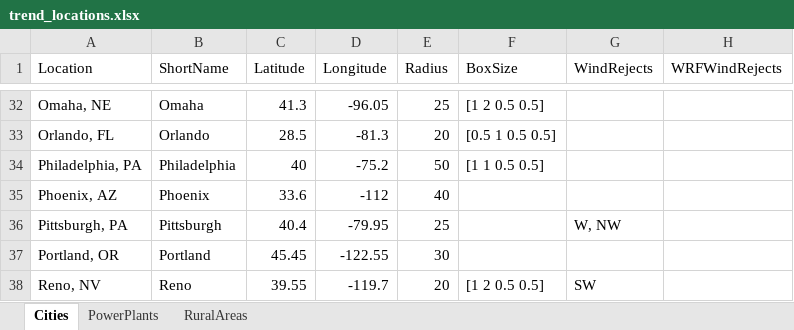
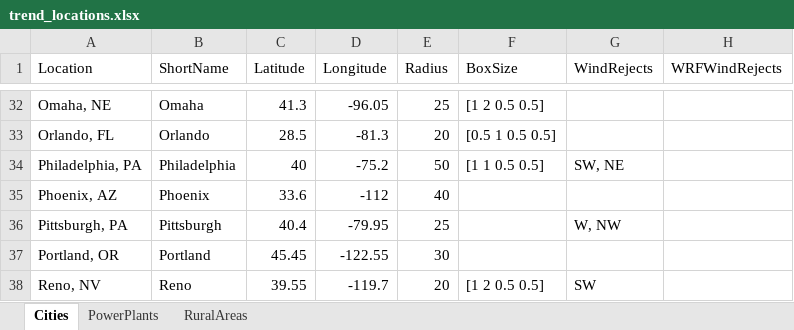
Before and after one commit to behr-github/BEHR-emissions-analysis, an Excel workbook: Workspaces/SiteData/trend_locations.xlsx, sheet Cities, drawn as a sheet; only a part is shown, gaps mark what is left out; values as stored, in another font and other column widths than the file's, no borders; the diff names each change by its address in the sheet, - before the commit and + after, or states it on an @@ line.

Commit message:
Added NE and SW to Philadelphia wind reject directions

```diff
--- a/Workspaces/SiteData/trend_locations.xlsx (sheet Cities)
+++ b/Workspaces/SiteData/trend_locations.xlsx (sheet Cities)
-G34 (WindRejects): (empty)
+G34 (WindRejects): SW, NE
```
